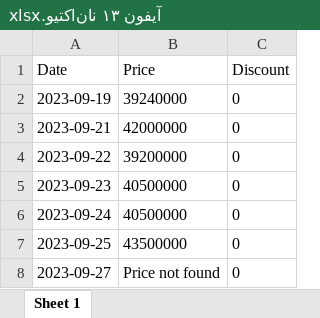
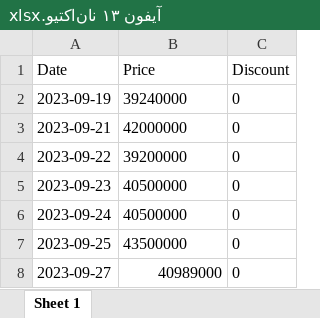
Before and after one commit to eledah/pmonitor, an Excel workbook: items/آیفون ۱۳ نان‌اکتیو.xlsx, sheet Sheet 1, drawn as a sheet; values as stored, in another font and other column widths than the file's, no borders; the diff names each change by its address in the sheet, - before the commit and + after, or states it on an @@ line.

```diff
--- a/items/آیفون ۱۳ نان‌اکتیو.xlsx (sheet Sheet 1)
+++ b/items/آیفون ۱۳ نان‌اکتیو.xlsx (sheet Sheet 1)
-B8 (Price): Price not found
+B8 (Price): 40989000
```
Also changed, not shown: items/تلویزیون ال ای دی هوشمند ایکس ویژن.xlsx, items/لپ تاپ 15.6 اینچی اچ‌پی Pavilion x360.xlsx, 8 other files.
